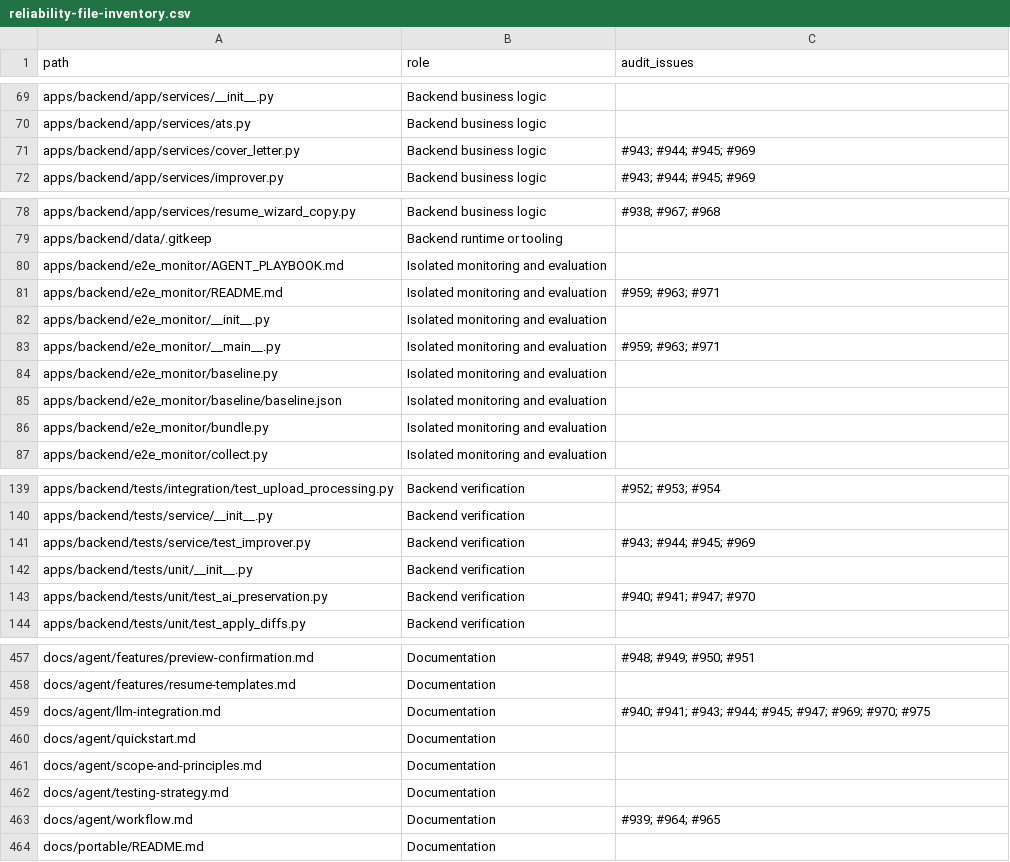
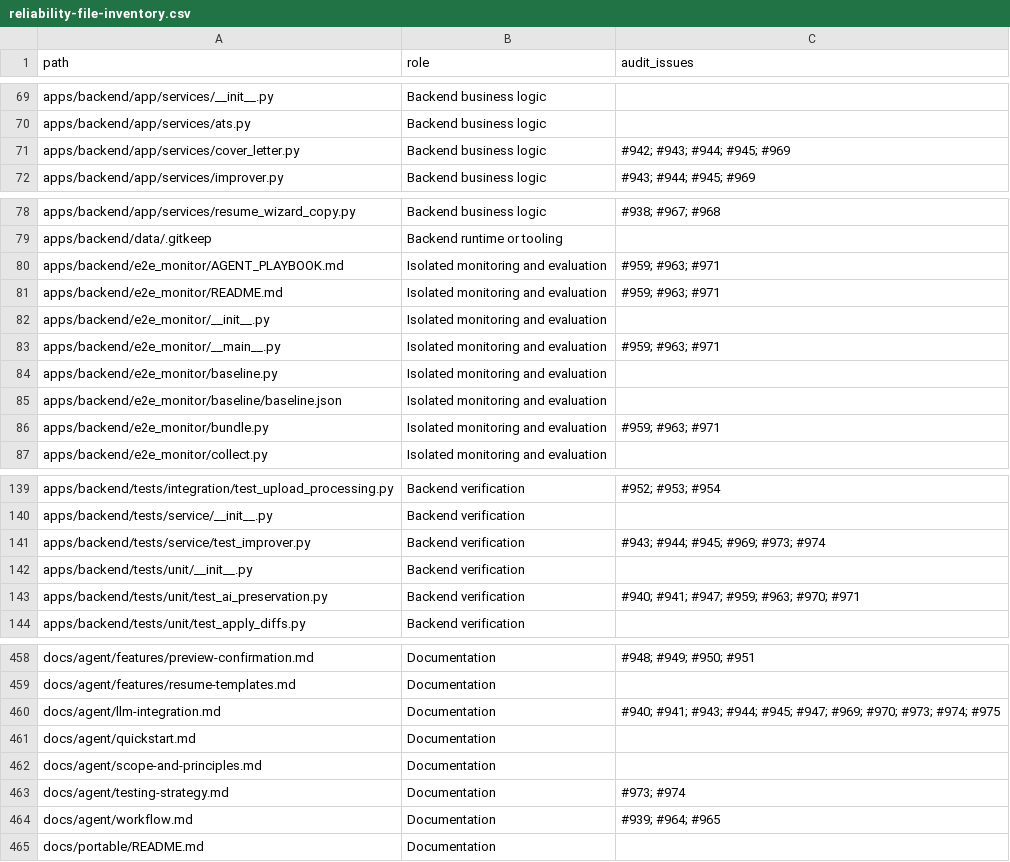
Before and after one commit to itsbrex/Resume-Matcher, a CSV file: docs/agent/architecture/reliability-file-inventory.csv, drawn as a sheet; only a part is shown, gaps mark what is left out; the diff covers the shown part only.

```diff
--- a/docs/agent/architecture/reliability-file-inventory.csv
+++ b/docs/agent/architecture/reliability-file-inventory.csv
@@ -70,3 +70,3 @@ apps/backend/app/services/__init__.py,Backend business logic,
 apps/backend/app/services/ats.py,Backend business logic,
-apps/backend/app/services/cover_letter.py,Backend business logic,#943; #944; #945; #969
+apps/backend/app/services/cover_letter.py,Backend business logic,#942; #943; #944; #945; #969
 apps/backend/app/services/improver.py,Backend business logic,#943; #944; #945; #969
@@ -79,3 +79,3 @@ apps/backend/app/services/resume_wizard_copy.py,Backend business logic,#938; #96
 apps/backend/data/.gitkeep,Backend runtime or tooling,
-apps/backend/e2e_monitor/AGENT_PLAYBOOK.md,Isolated monitoring and evaluation,
+apps/backend/e2e_monitor/AGENT_PLAYBOOK.md,Isolated monitoring and evaluation,#959; #963; #971
 apps/backend/e2e_monitor/README.md,Isolated monitoring and evaluation,#959; #963; #971
@@ -85,3 +85,3 @@ apps/backend/e2e_monitor/baseline.py,Isolated monitoring and evaluation,
 apps/backend/e2e_monitor/baseline/baseline.json,Isolated monitoring and evaluation,
-apps/backend/e2e_monitor/bundle.py,Isolated monitoring and evaluation,
+apps/backend/e2e_monitor/bundle.py,Isolated monitoring and evaluation,#959; #963; #971
 apps/backend/e2e_monitor/collect.py,Isolated monitoring and evaluation,
@@ -140,5 +140,5 @@ apps/backend/tests/integration/test_upload_processing.py,Backend verification,#9
 apps/backend/tests/service/__init__.py,Backend verification,
-apps/backend/tests/service/test_improver.py,Backend verification,#943; #944; #945; #969
+apps/backend/tests/service/test_improver.py,Backend verification,#943; #944; #945; #969; #973; #974
 apps/backend/tests/unit/__init__.py,Backend verification,
-apps/backend/tests/unit/test_ai_preservation.py,Backend verification,#940; #941; #947; #970
+apps/backend/tests/unit/test_ai_preservation.py,Backend verification,#940; #941; #947; #959; #963; #970; #971
 apps/backend/tests/unit/test_apply_diffs.py,Backend verification,
@@ -458,6 +459,6 @@ docs/agent/features/preview-confirmation.md,Documentation,#948; #949; #950; #951
 docs/agent/features/resume-templates.md,Documentation,
-docs/agent/llm-integration.md,Documentation,#940; #941; #943; #944; #945; #947; #969; #970; #975
+docs/agent/llm-integration.md,Documentation,#940; #941; #943; #944; #945; #947; #969; #970; #973; #974; #975
 docs/agent/quickstart.md,Documentation,
 docs/agent/scope-and-principles.md,Documentation,
-docs/agent/testing-strategy.md,Documentation,
+docs/agent/testing-strategy.md,Documentation,#973; #974
 docs/agent/workflow.md,Documentation,#939; #964; #965
```
Also changed, not shown: 1 added row and 15 edited cells elsewhere in this file, 1 other file.
